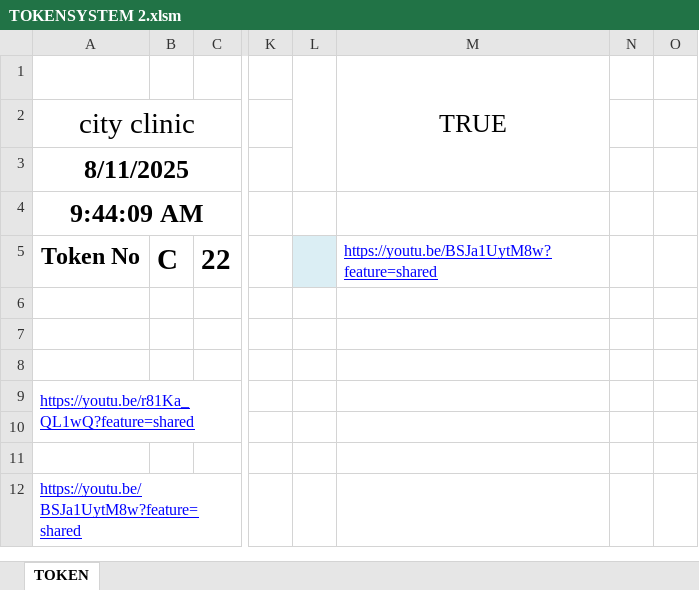
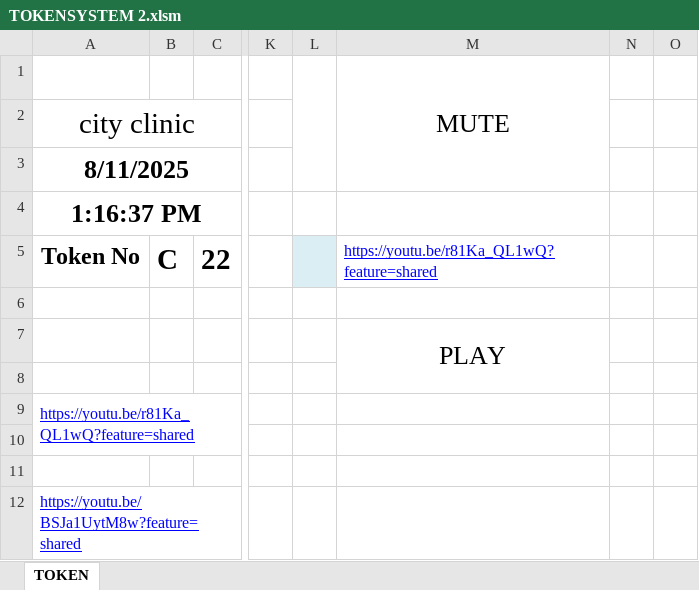
Before and after one commit to xon0176/Test_Token_Display, an Excel workbook: TOKENSYSTEM 2.xlsm, sheet TOKEN, drawn as a sheet; only a part is shown, gaps mark what is left out; values as stored, in another font and other column widths than the file's, no borders; charts and pictures not drawn; the diff names each change by its address in the sheet, - before the commit and + after, or states it on an @@ line.

Commit message:
Add files via upload

```diff
--- a/TOKENSYSTEM 2.xlsm (sheet TOKEN)
+++ b/TOKENSYSTEM 2.xlsm (sheet TOKEN)
-M1: TRUE
+M1: MUTE
-A4: 9:44:09 AM
+A4: 1:16:37 PM
-M5: https://youtu.be/BSJa1UytM8w?feature=shared
+M5: https://youtu.be/r81Ka_QL1wQ?feature=shared
-M7: (empty)
+M7: PLAY
+M7:M8 merged
```
Also changed, not shown: charts or pictures.
